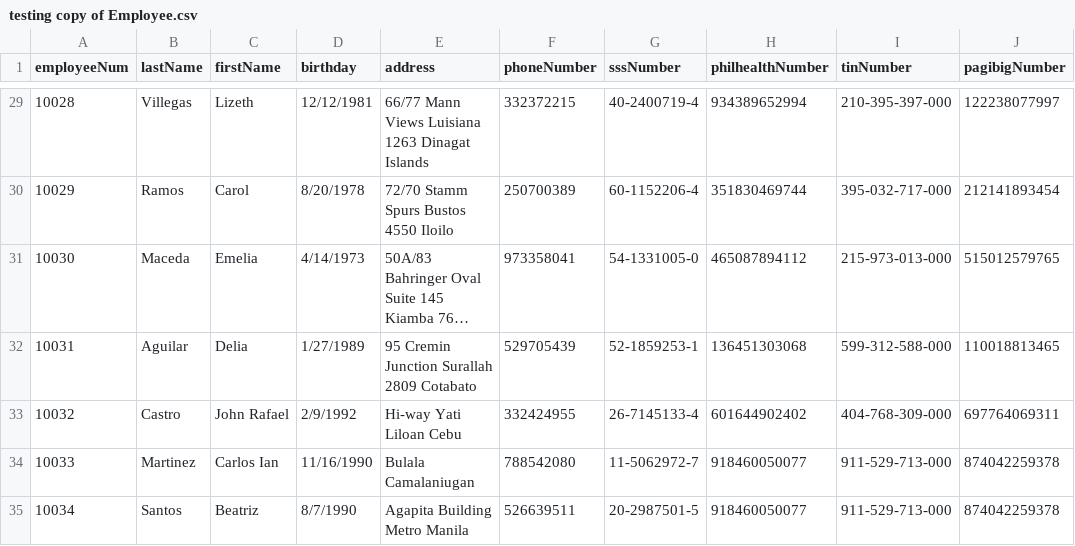
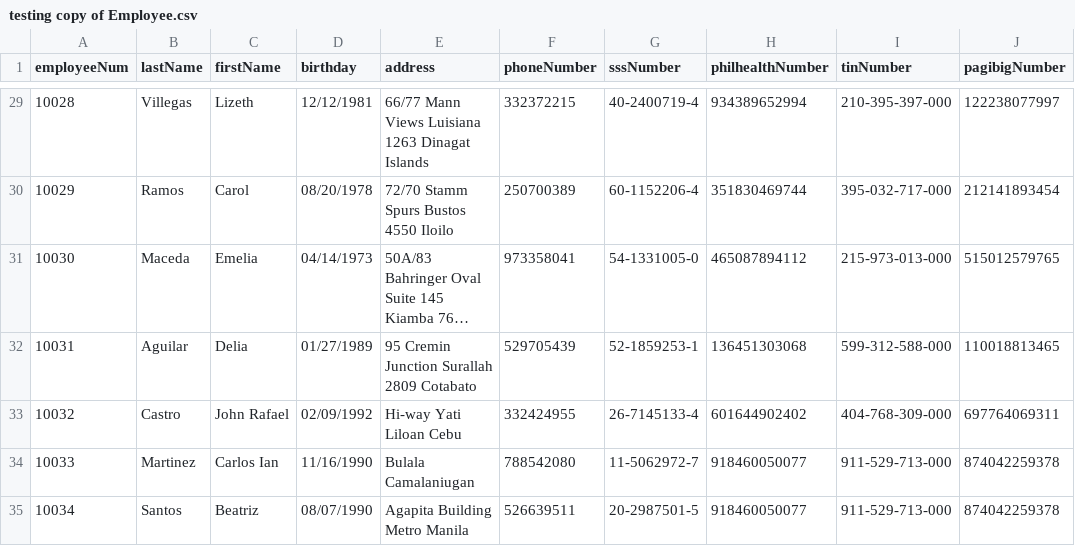
Before and after one commit to shekinahjabez/Terminal-Assessment-MotorPH-Payroll-System-OOP, a CSV file: src/data9/testing copy of Employee.csv, drawn as a sheet; only a part is shown, gaps mark what is left out; long unchanged cells end in …; the diff covers the shown part only; the diff names each change by its address in the sheet, - before the commit and + after, or states it on an @@ line.

```diff
--- a/src/data9/testing copy of Employee.csv
+++ b/src/data9/testing copy of Employee.csv
-D30 (birthday): 8/20/1978
+D30 (birthday): 08/20/1978
-D31 (birthday): 4/14/1973
+D31 (birthday): 04/14/1973
-D32 (birthday): 1/27/1989
+D32 (birthday): 01/27/1989
-D33 (birthday): 2/9/1992
+D33 (birthday): 02/09/1992
-D35 (birthday): 8/7/1990
+D35 (birthday): 08/07/1990
```
Also changed, not shown: 21 edited cells elsewhere in this file, src/data9/Employee.csv, 2 other files.
